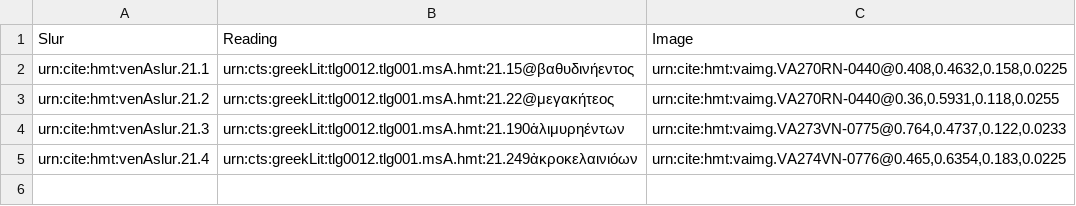
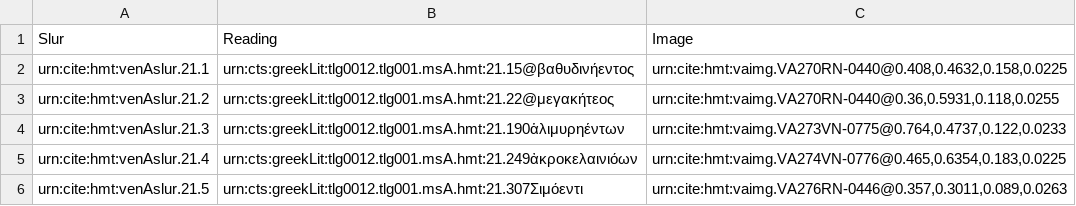
Before and after one commit to cjschu17/hcil-20, a CSV file: collections/venA_slurs.csv, drawn as a sheet.

Commit message:
Update venA_slurs.csv

```diff
--- a/collections/venA_slurs.csv
+++ b/collections/venA_slurs.csv
@@ -5 +5,2 @@ urn:cite:hmt:venAslur.21.3,urn:cts:greekLit:tlg0012.tlg001.msA.hmt:21.190ἁλι
 urn:cite:hmt:venAslur.21.4,urn:cts:greekLit:tlg0012.tlg001.msA.hmt:21.249ἀκροκελαινιόων,"urn:cite:hmt:vaimg.VA274VN-0776@0.465,0.6354,0.183,0.0225"
+urn:cite:hmt:venAslur.21.5,urn:cts:greekLit:tlg0012.tlg001.msA.hmt:21.307Σιμόεντι,"urn:cite:hmt:vaimg.VA276RN-0446@0.357,0.3011,0.089,0.0263"
```
